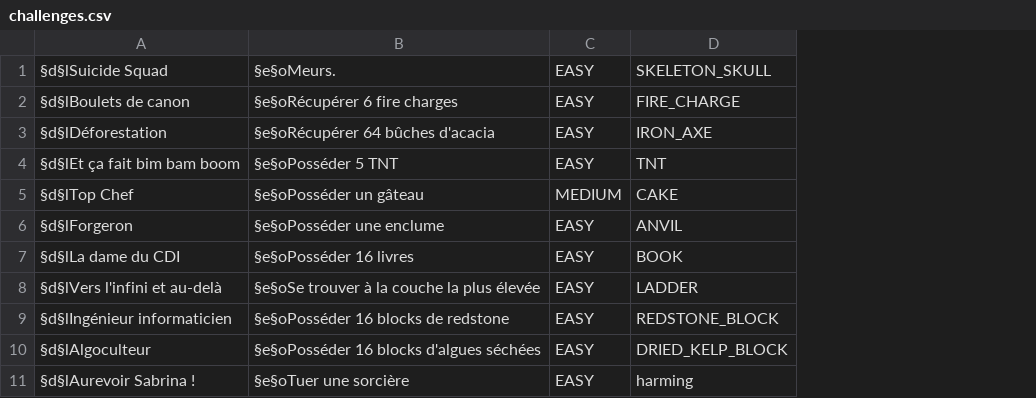
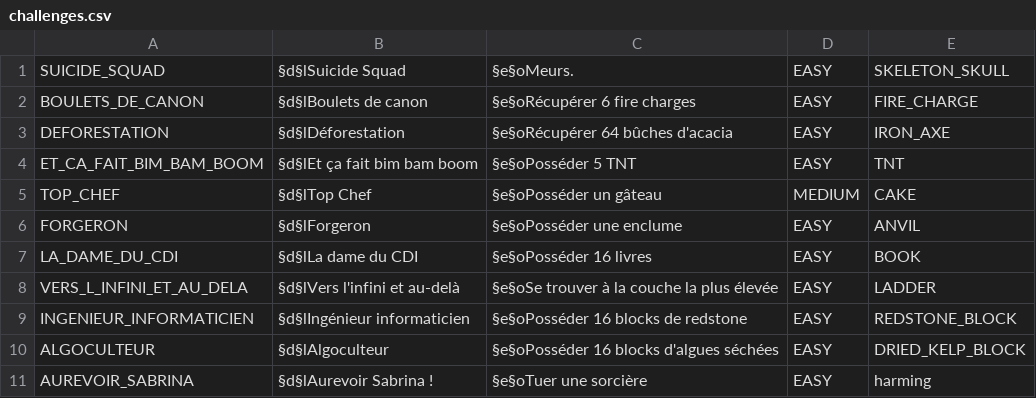
Before and after one commit to sny1411/Bingo, a CSV file: src/main/resources/challenges.csv, drawn as a sheet; only a part is shown; the diff names each change by its address in the sheet, - before the commit and + after, or states it on an @@ line.

Commit message:
refactor: use stable ids for challenges (#14)

```diff
--- a/src/main/resources/challenges.csv
+++ b/src/main/resources/challenges.csv
+column A, rows 1-11: SUICIDE_SQUAD | BOULETS_DE_CANON | DEFORESTATION | ET_CA_FAIT_BIM_BAM_BOOM | TOP_CHEF | FORGERON | LA_DAME_DU_CDI | VERS_L_INFINI_ET_AU_DELA | INGENIEUR_INFORMATICIEN | ALGOCULTEUR | AUREVOIR_SABRINA
```
Also changed, not shown: 10 other files.
